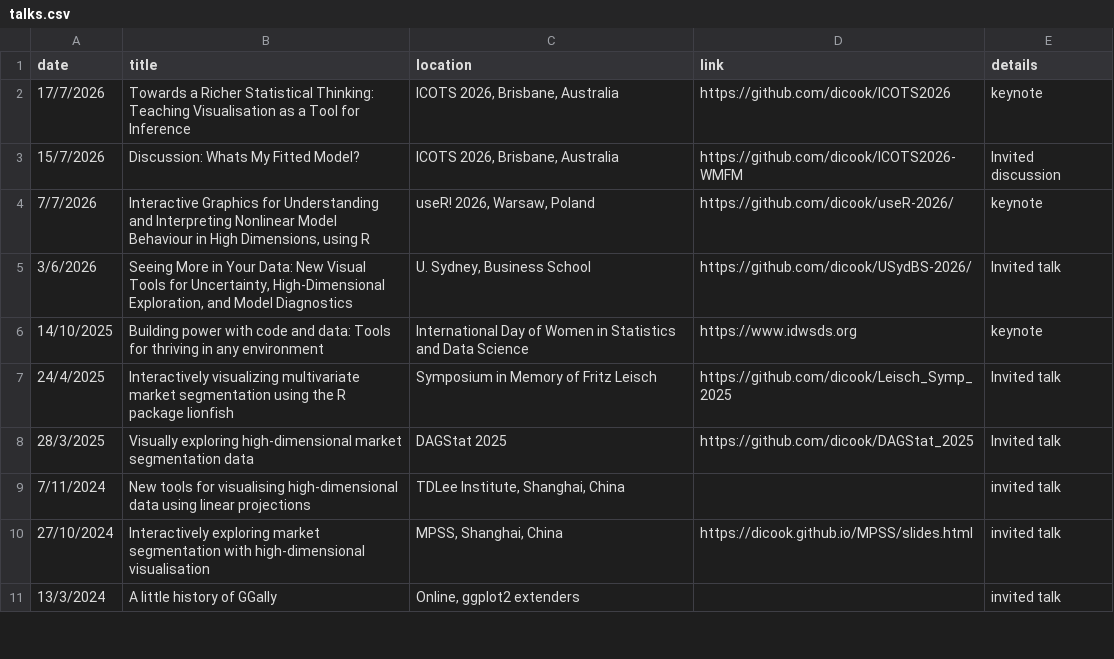
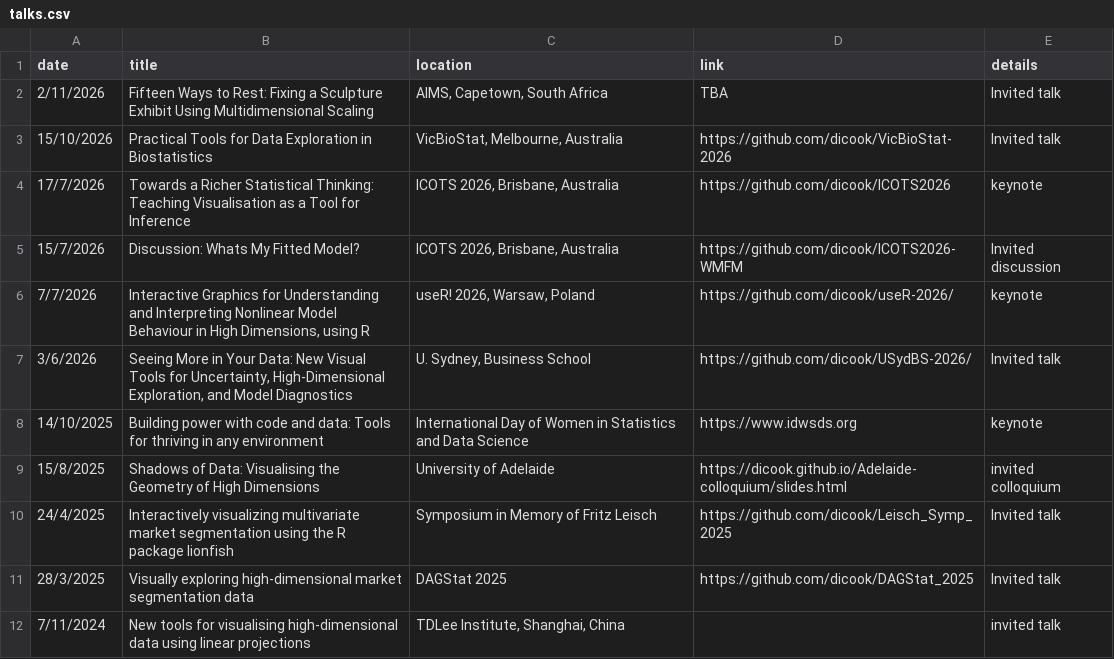
Before and after one commit to dicook/dicook-quarto, a CSV file: talks.csv, drawn as a sheet; only a part is shown; the shorter side is filled out with more unchanged rows; the diff names each change by its address in the sheet, - before the commit and + after, or states it on an @@ line.

Commit message:
updates to talks and publications

```diff
--- a/talks.csv
+++ b/talks.csv
+row 2: 2/11/2026 | Fifteen Ways to Rest: Fixing a Sculpture Exhibit Using Multidimensional Scaling | AIMS, Capetown, South Africa | TBA | Invited talk
+row 3: 15/10/2026 | Practical Tools for Data Exploration in Biostatistics | VicBioStat, Melbourne, Australia | https://github.com/dicook/VicBioStat-2026 | Invited talk
+row 9: 15/8/2025 | Shadows of Data: Visualising the Geometry of High Dimensions | University of Adelaide | https://dicook.github.io/Adelaide-colloquium/slides.html | invited colloquium
```
Also changed, not shown: workshops.csv, 5 other files.
